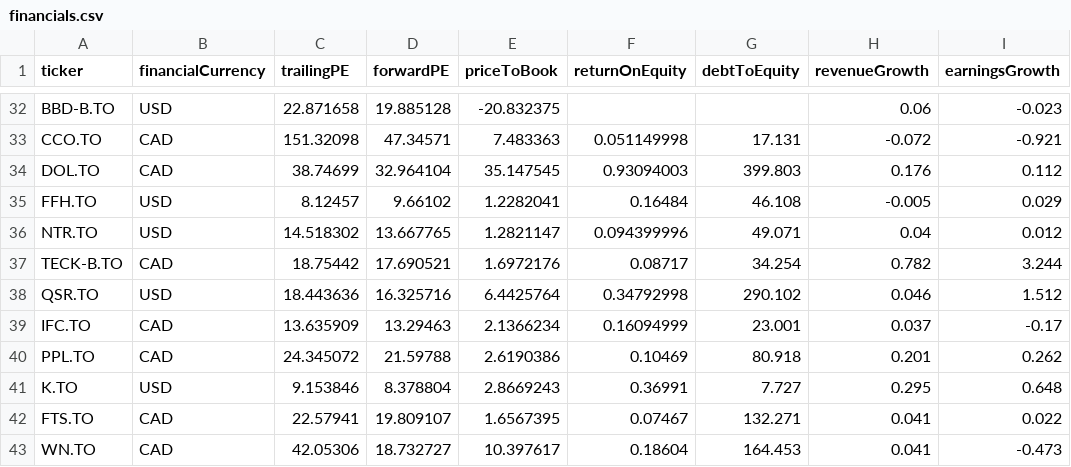
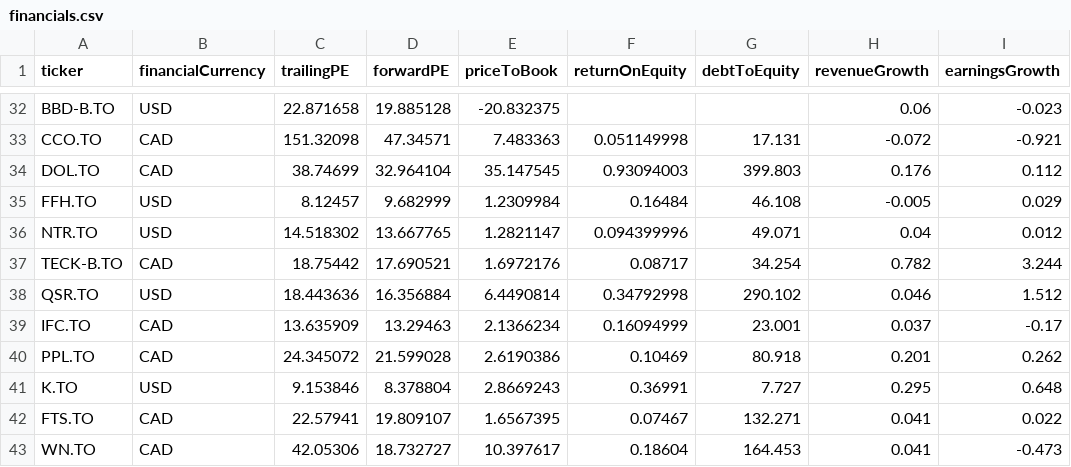
Before and after one commit to connormcginty12-alt/tsx-value-check, a CSV file: financials.csv, drawn as a sheet; only a part is shown, gaps mark what is left out; the diff covers the shown part only; the diff names each change by its address in the sheet, - before the commit and + after, or states it on an @@ line.

```diff
--- a/financials.csv
+++ b/financials.csv
-D35 (forwardPE): 9.66102
+D35 (forwardPE): 9.682999
-E35 (priceToBook): 1.2282041
+E35 (priceToBook): 1.2309984
-D38 (forwardPE): 16.325716
+D38 (forwardPE): 16.356884
-E38 (priceToBook): 6.4425764
+E38 (priceToBook): 6.4490814
-D40 (forwardPE): 21.59788
+D40 (forwardPE): 21.599028
```
Also changed, not shown: 26 edited cells elsewhere in this file, earnings.csv, ratings.csv, 28 other files.
